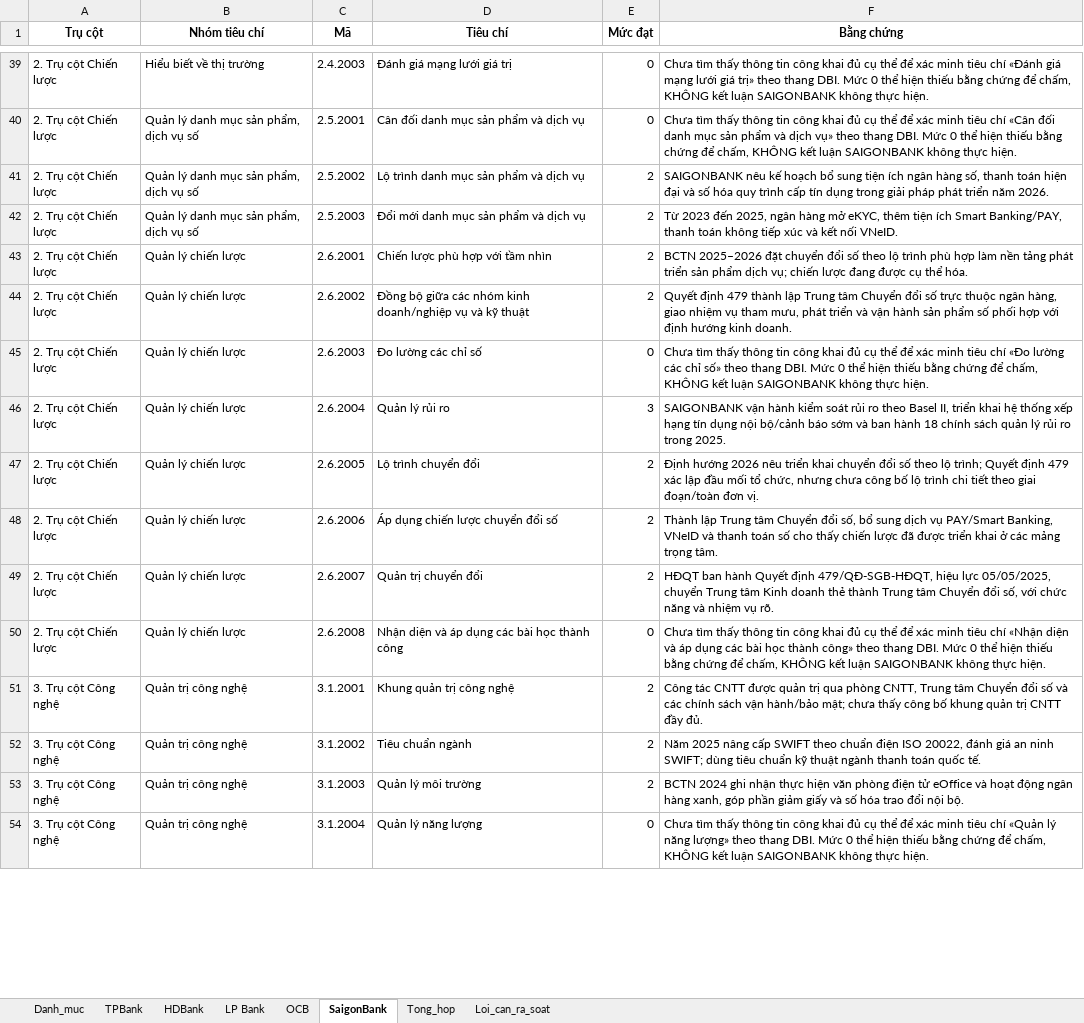
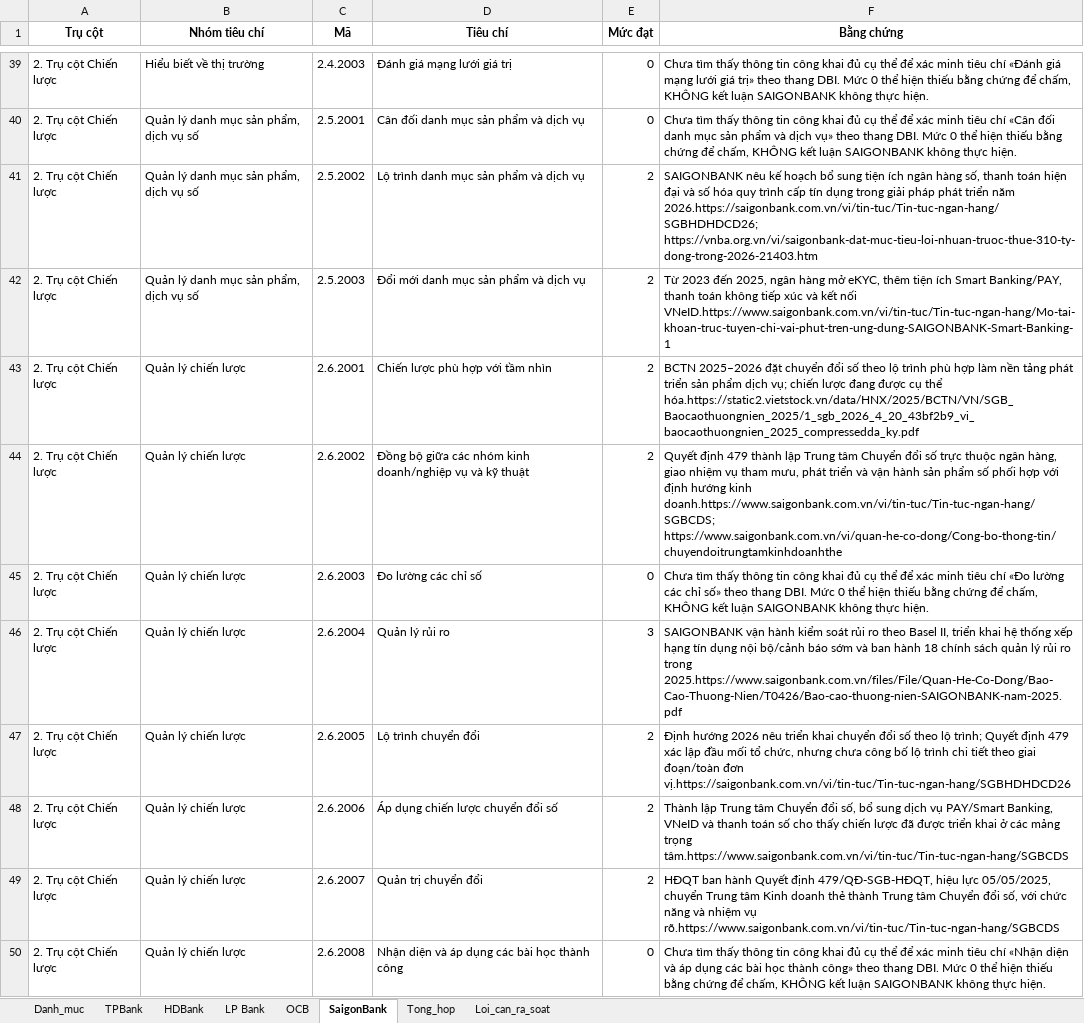
Before and after one commit to soitang733/digital-banking-nhom3, an Excel workbook: Code/CleanData.xlsx, sheet SaigonBank, drawn as a sheet; only a part is shown, gaps mark what is left out; values as stored, in another font and other column widths than the file's, no borders; the diff covers the shown part only; the diff names each change by its address in the sheet, - before the commit and + after, or states it on an @@ line.

```diff
--- a/Code/CleanData.xlsx (sheet SaigonBank)
+++ b/Code/CleanData.xlsx (sheet SaigonBank)
-F41 (Bằng chứng): …triển năm 2026.
+F41 (Bằng chứng): …triển năm 2026.https://saigonbank.com.vn/vi/tin-tuc/Tin-tuc-ngan-hang/SGBHDHDCD26; https://vnba.org.vn/vi/saigonbank-dat-muc-tieu-loi-nhuan-truoc-thue-310-ty-dong-trong-2026-21403.htm
-F42 (Bằng chứng): …kết nối VNeID.
+F42 (Bằng chứng): …kết nối VNeID.https://www.saigonbank.com.vn/vi/tin-tuc/Tin-tuc-ngan-hang/Mo-tai-khoan-truc-tuyen-chi-vai-phut-tren-ung-dung-SAIGONBANK-Smart-Banking-1
-F43 (Bằng chứng): …cụ thể hóa.
+F43 (Bằng chứng): …cụ thể hóa.https://static2.vietstock.vn/data/HNX/2025/BCTN/VN/SGB_Baocaothuongnien_2025/1_sgb_2026_4_20_43bf2b9_vi_baocaothuongnien_2025_compressedda_ky.pdf
-F44 (Bằng chứng): …hướng kinh doanh.
+F44 (Bằng chứng): …hướng kinh doanh.https://www.saigonbank.com.vn/vi/tin-tuc/Tin-tuc-ngan-hang/SGBCDS; https://www.saigonbank.com.vn/vi/quan-he-co-dong/Cong-bo-thong-tin/chuyendoitrungtamkinhdoanhthe
-F46 (Bằng chứng): …ro trong 2025.
+F46 (Bằng chứng): …ro trong 2025.https://www.saigonbank.com.vn/files/File/Quan-He-Co-Dong/Bao-Cao-Thuong-Nien/T0426/Bao-cao-thuong-nien-SAIGONBANK-nam-2025.pdf
-F47 (Bằng chứng): …đoạn/toàn đơn vị.
+F47 (Bằng chứng): …đoạn/toàn đơn vị.https://saigonbank.com.vn/vi/tin-tuc/Tin-tuc-ngan-hang/SGBHDHDCD26
-F48 (Bằng chứng): …mảng trọng tâm.
+F48 (Bằng chứng): …mảng trọng tâm.https://www.saigonbank.com.vn/vi/tin-tuc/Tin-tuc-ngan-hang/SGBCDS
-F49 (Bằng chứng): …nhiệm vụ rõ.
+F49 (Bằng chứng): …nhiệm vụ rõ.https://www.saigonbank.com.vn/vi/tin-tuc/Tin-tuc-ngan-hang/SGBCDS
-row 51: 3. Trụ cột Công nghệ | Quản trị công nghệ | 3.1.2001 | Khung quản trị công nghệ | 2 | Công tác CNTT được quản trị qua phòng CNTT, Trung tâm Chuyển đổi số và các chính sách vận hành/bảo mật; chưa thấy công bố khung quản trị CNTT đầy đủ.
-row 52: 3. Trụ cột Công nghệ | Quản trị công nghệ | 3.1.2002 | Tiêu chuẩn ngành | 2 | Năm 2025 nâng cấp SWIFT theo chuẩn điện ISO 20022, đánh giá an ninh SWIFT; dùng tiêu chuẩn kỹ thuật ngành thanh toán quốc tế.
-row 53: 3. Trụ cột Công nghệ | Quản trị công nghệ | 3.1.2003 | Quản lý môi trường | 2 | BCTN 2024 ghi nhận thực hiện văn phòng điện tử eOffice và hoạt động ngân hàng xanh, góp phần giảm giấy và số hóa trao đổi nội bộ.
@@ row 54 hidden: 3. Trụ cột Công nghệ | Quản trị công nghệ | 3.1.2004 | Quản lý năng lượng | 0 | Chưa tìm thấy thông tin công khai đủ cụ thể để xác minh tiêu chí «Quản lý năng lượng» theo thang DBI. Mức 0 thể hiện thiếu bằng chứng để chấm, KHÔNG kết luận SAIGONBANK không thực hiện. @@
```
Also changed, not shown: 50 removed rows, 62 hidden or unhidden rows and 4 edited cells elsewhere in this sheet, sheet LP Bank, sheet OCB, sheet TPBank, hidden cells, Code/DBI_DigitalScore_theo_tieu_chi.xlsx, Code/pipeline/output/CleanData.xlsx, 23 other files.
